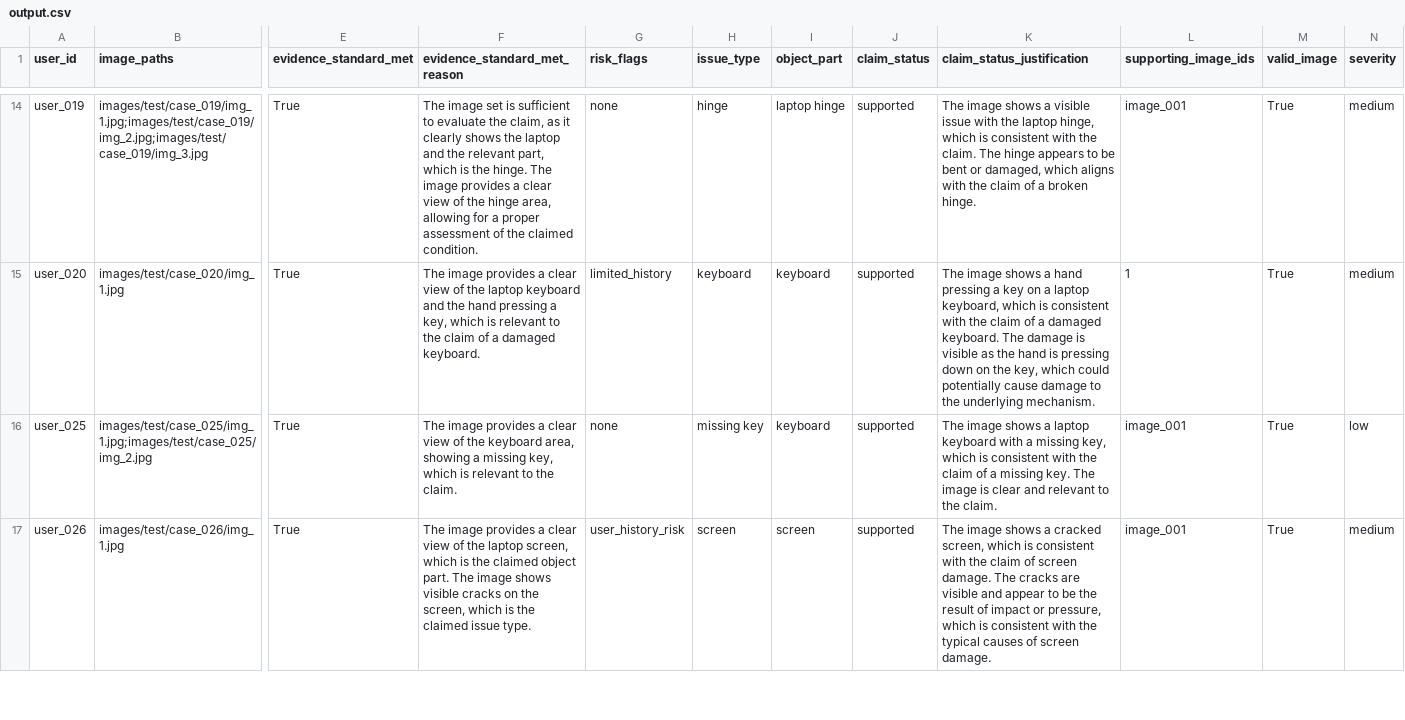
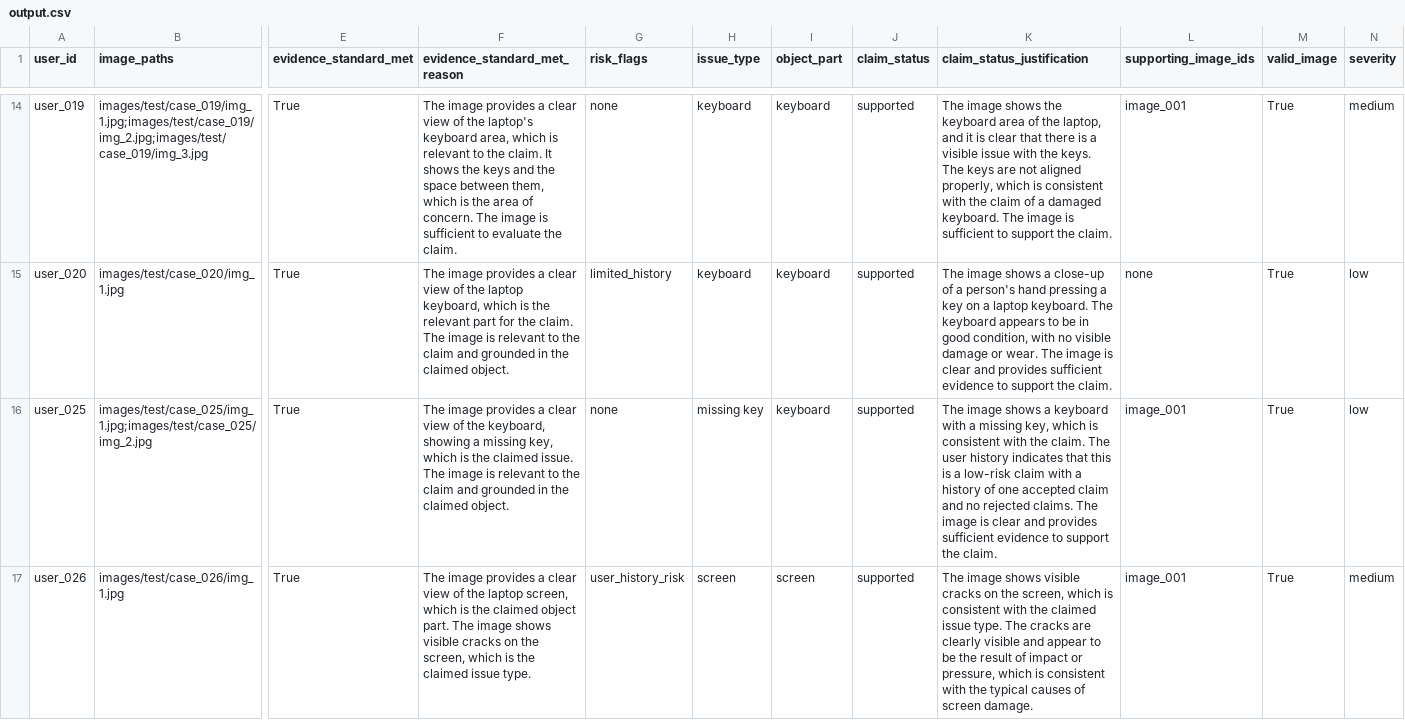
Before and after one commit to nondeterministicNilu/hackerrank-orchestrate-june26-damage-claims, a CSV file: dataset/output.csv, drawn as a sheet; only a part is shown, gaps mark what is left out; the diff covers the shown part only; the diff names each change by its address in the sheet, - before the commit and + after, or states it on an @@ line.

Commit message:
Update sample_output.csv with revised claim assessments and evidence descriptions for improved clarity and accuracy

```diff
--- a/dataset/output.csv
+++ b/dataset/output.csv
-F14 (evidence_standard_met_reason): The image set is sufficient to evaluate the claim, as it clearly shows the laptop and the relevant part, which is the hinge. The image provides a clear view of the hinge area, allowing for a proper assessment of the claimed condition.
+F14 (evidence_standard_met_reason): The image provides a clear view of the laptop's keyboard area, which is relevant to the claim. It shows the keys and the space between them, which is the area of concern. The image is sufficient to evaluate the claim.
-H14 (issue_type): hinge
+H14 (issue_type): keyboard
-I14 (object_part): laptop hinge
+I14 (object_part): keyboard
-K14 (claim_status_justification): …image shows a visible issue with the laptop hinge, which is consistent with the claim. The hinge appears to be bent or damaged, which aligns with the claim of a broken hinge.
+K14 (claim_status_justification): …image shows the keyboard area of the laptop, and it is clear that there is a visible issue with the keys. The keys are not aligned properly, which is consistent with the claim of a damaged keyboard. The image is sufficient to support the claim.
-F15 (evidence_standard_met_reason): …the laptop keyboard and the hand pressing a key, which is relevant to the claim of a damaged keyboard.
+F15 (evidence_standard_met_reason): …the laptop keyboard, which is the relevant part for the claim. The image is relevant to the claim and grounded in the claimed object.
-K15 (claim_status_justification): …shows a hand pressing a key on a laptop keyboard, which is consistent with the claim of a damaged keyboard. The damage is visible as the hand is pressing down on the key, which could potentially cause damage to the underlying mechanism.
+K15 (claim_status_justification): …shows a close-up of a person's hand pressing a key on a laptop keyboard. The keyboard appears to be in good condition, with no visible damage or wear. The image is clear and provides sufficient evidence to support the claim.
-L15 (supporting_image_ids): 1
+L15 (supporting_image_ids): none
-N15 (severity): medium
+N15 (severity): low
-F16 (evidence_standard_met_reason): …of the keyboard area, showing a missing key, which is relevant to the claim.
+F16 (evidence_standard_met_reason): …of the keyboard, showing a missing key, which is the claimed issue. The image is relevant to the claim and grounded in the claimed object.
-K16 (claim_status_justification): …shows a laptop keyboard with a missing key, which is consistent with the claim of a missing key. The image is clear and relevant to the claim.
+K16 (claim_status_justification): …shows a keyboard with a missing key, which is consistent with the claim. The user history indicates that this is a low-risk claim with a history of one accepted claim and no rejected claims. The image is clear and provides sufficient evidence to support the claim.
-K17 (claim_status_justification): …image shows a cracked screen, which is consistent with the claim of screen damage. The cracks are visible and…
+K17 (claim_status_justification): …image shows visible cracks on the screen, which is consistent with the claimed issue type. The cracks are clearly visible and…
```
Also changed, not shown: 150 edited cells elsewhere in this file, dataset/sample_output.csv, 1 other file.
